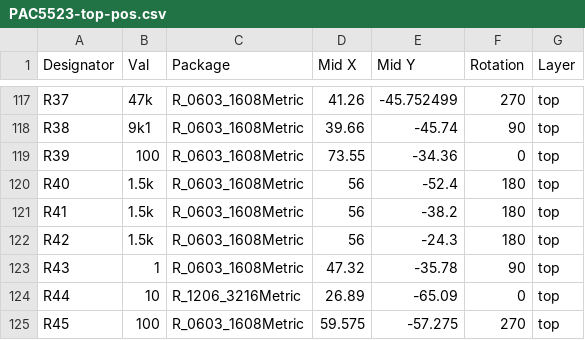
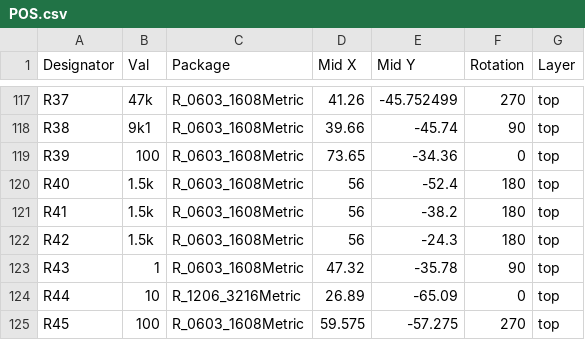
Before and after one commit to Jana-Marie/OtterControlNG, a CSV file: STM32G431/gerber/POS.csv (was STM32G431/gerber/PAC5523-top-pos.csv), drawn as a sheet; only a part is shown, gaps mark what is left out; the diff covers the shown part only.

```diff
--- a/STM32G431/gerber/PAC5523-top-pos.csv
+++ b/STM32G431/gerber/POS.csv
@@ -118,3 +118,3 @@ R37,47k,R_0603_1608Metric,41.26,-45.752499,270,top
 R38,9k1,R_0603_1608Metric,39.66,-45.74,90,top
-R39,100,R_0603_1608Metric,73.55,-34.36,0,top
+R39,100,R_0603_1608Metric,73.65,-34.36,0,top
 R40,1.5k,R_0603_1608Metric,56,-52.4,180,top
```
Also changed, not shown: 10 edited cells elsewhere in this file, 27 other files.
